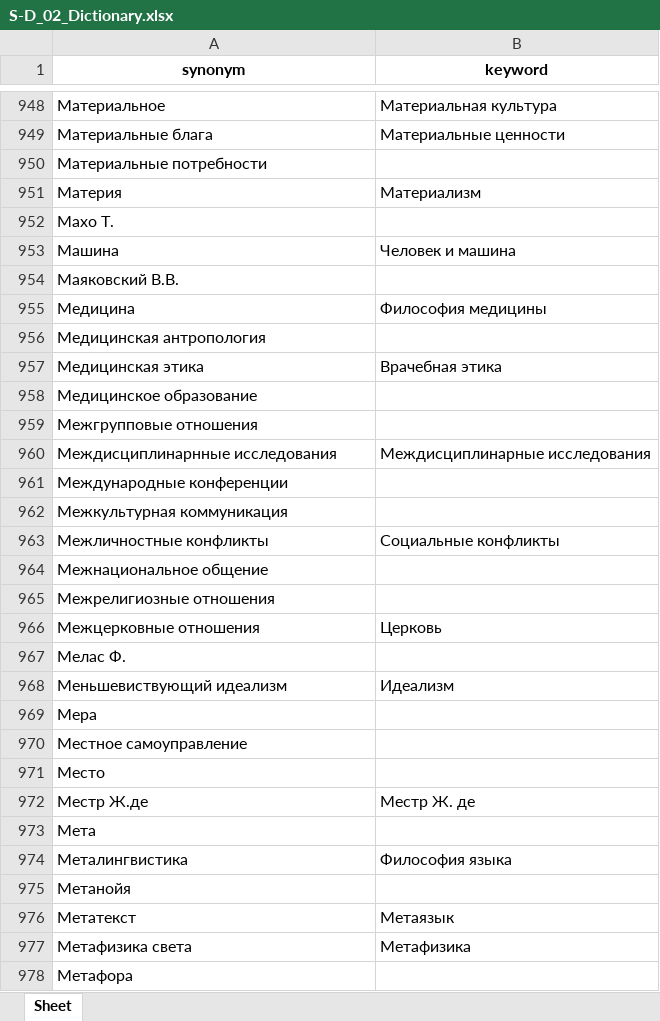
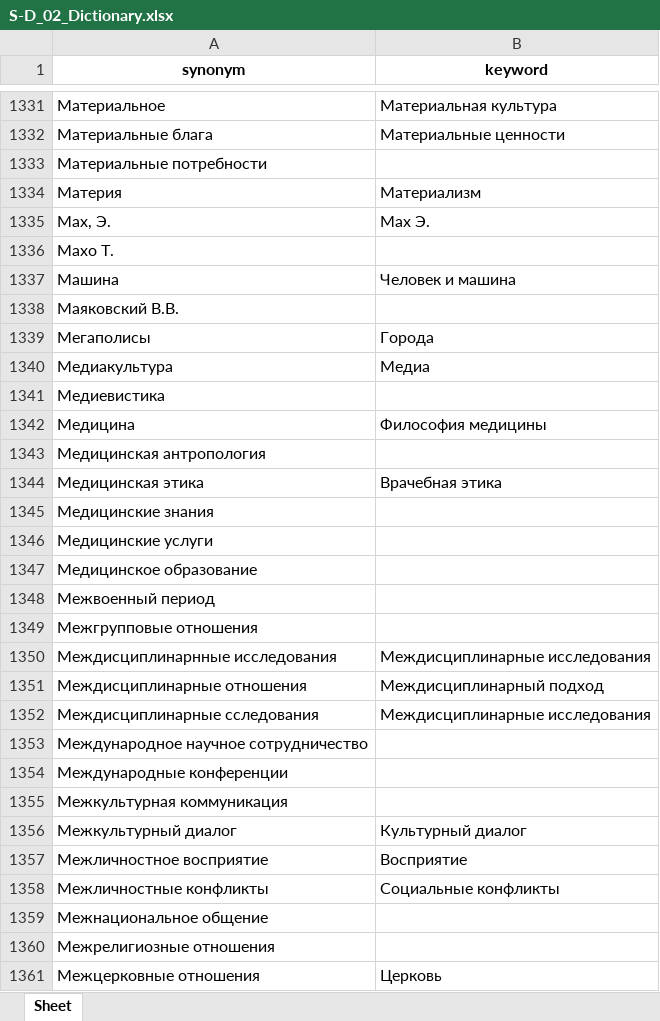
Before and after one commit to Gasilin-inion/INION, an Excel workbook: resources/SD_files/S-D_02_Dictionary.xlsx, sheet Sheet, drawn as a sheet; only a part is shown, gaps mark what is left out; the shorter side is filled out with more unchanged rows; values as stored, in another font and other column widths than the file's, no borders; the diff covers the shown part only; the diff names each change by its address in the sheet, - before the commit and + after, or states it on an @@ line.

```diff
--- a/resources/SD_files/S-D_02_Dictionary.xlsx (sheet Sheet)
+++ b/resources/SD_files/S-D_02_Dictionary.xlsx (sheet Sheet)
+row 1335: Мах, Э. | Мах Э.
+row 1339: Мегаполисы | Города
+row 1340: Медиакультура | Медиа
+row 1341: Медиевистика
+row 1345: Медицинские знания
+row 1346: Медицинские услуги
@@ row 2506 moved to row 1348: Межвоенный период @@
+row 1351: Междисциплинарные отношения | Междисциплинарный подход
+row 1352: Междисциплинарные сследования | Междисциплинарные исследования
+row 1353: Международное научное сотрудничество
+row 1356: Межкультурный диалог | Культурный диалог
+row 1357: Межличностное восприятие | Восприятие
```
Also changed, not shown: other rows of this sheet, resources/SD_files/S-D_04_Dictionary.xlsx, 30 other files.
